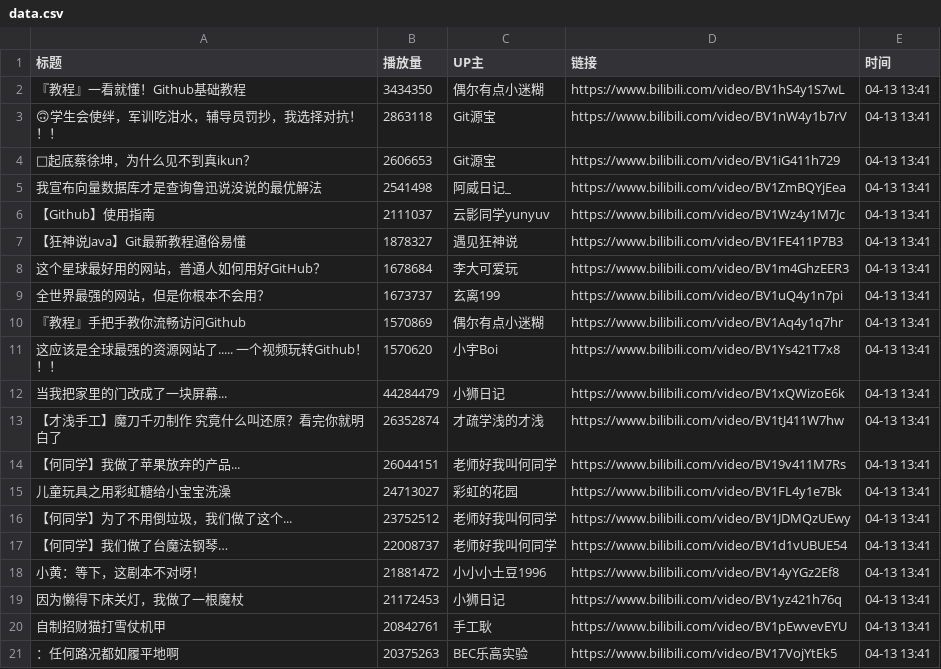
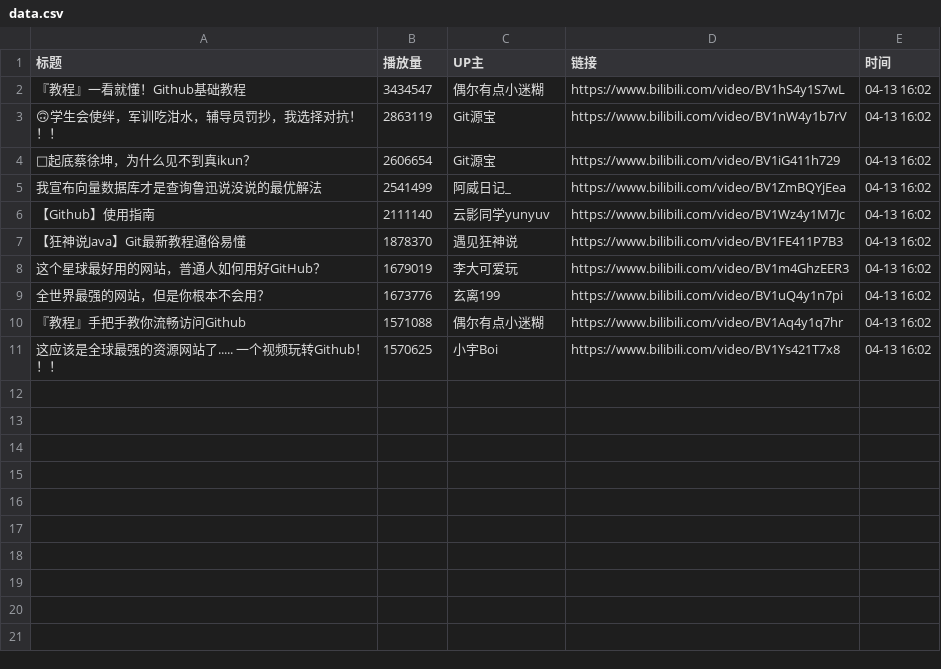
Before and after one commit to Jim119p/Quan-Zhan, a CSV file: data.csv, drawn as a sheet.

```diff
--- a/data.csv
+++ b/data.csv
@@ -1,21 +1,11 @@
 标题,播放量,UP主,链接,时间
-『教程』一看就懂！Github基础教程,3434350,偶尔有点小迷糊,https://www.bilibili.com/video/BV1hS4y1S7wL,04-13 13:41
-🙃学生会使绊，军训吃泔水，辅导员罚抄，我选择对抗！！！,2863118,Git源宝,https://www.bilibili.com/video/BV1nW4y1b7rV,04-13 13:41
-🐔起底蔡徐坤，为什么见不到真ikun？,2606653,Git源宝,https://www.bilibili.com/video/BV1iG411h729,04-13 13:41
-我宣布向量数据库才是查询鲁迅说没说的最优解法,2541498,阿威日记_,https://www.bilibili.com/video/BV1ZmBQYjEea,04-13 13:41
-【Github】使用指南,2111037,云影同学yunyuv,https://www.bilibili.com/video/BV1Wz4y1M7Jc,04-13 13:41
-【狂神说Java】Git最新教程通俗易懂,1878327,遇见狂神说,https://www.bilibili.com/video/BV1FE411P7B3,04-13 13:41
-这个星球最好用的网站，普通人如何用好GitHub？,1678684,李大可爱玩,https://www.bilibili.com/video/BV1m4GhzEER3,04-13 13:41
-全世界最强的网站，但是你根本不会用？,1673737,玄离199,https://www.bilibili.com/video/BV1uQ4y1n7pi,04-13 13:41
-『教程』手把手教你流畅访问Github,1570869,偶尔有点小迷糊,https://www.bilibili.com/video/BV1Aq4y1q7hr,04-13 13:41
-这应该是全球最强的资源网站了..... 一个视频玩转Github！！！,1570620,小宇Boi,https://www.bilibili.com/video/BV1Ys421T7x8,04-13 13:41
-当我把家里的门改成了一块屏幕...,44284479,小狮日记,https://www.bilibili.com/video/BV1xQWizoE6k,04-13 13:41
-【才浅手工】魔刀千刃制作 究竟什么叫还原？看完你就明白了,26352874,才疏学浅的才浅,https://www.bilibili.com/video/BV1tJ411W7hw,04-13 13:41
-【何同学】我做了苹果放弃的产品...,26044151,老师好我叫何同学,https://www.bilibili.com/video/BV19v411M7Rs,04-13 13:41
-儿童玩具之用彩虹糖给小宝宝洗澡,24713027,彩虹的花园,https://www.bilibili.com/video/BV1FL4y1e7Bk,04-13 13:41
-【何同学】为了不用倒垃圾，我们做了这个...,23752512,老师好我叫何同学,https://www.bilibili.com/video/BV1JDMQzUEwy,04-13 13:41
-【何同学】我们做了台魔法钢琴…,22008737,老师好我叫何同学,https://www.bilibili.com/video/BV1d1vUBUE54,04-13 13:41
-小黄：等下，这剧本不对呀！,21881472,小小小土豆1996,https://www.bilibili.com/video/BV14yYGz2Ef8,04-13 13:41
-因为懒得下床关灯，我做了一根魔杖,21172453,小狮日记,https://www.bilibili.com/video/BV1yz421h76q,04-13 13:41
-自制招财猫打雪仗机甲,20842761,手工耿,https://www.bilibili.com/video/BV1pEwvevEYU,04-13 13:41
-：任何路况都如履平地啊,20375263,BEC乐高实验,https://www.bilibili.com/video/BV17VojYtEk5,04-13 13:41
+『教程』一看就懂！Github基础教程,3434547,偶尔有点小迷糊,https://www.bilibili.com/video/BV1hS4y1S7wL,04-13 16:02
+🙃学生会使绊，军训吃泔水，辅导员罚抄，我选择对抗！！！,2863119,Git源宝,https://www.bilibili.com/video/BV1nW4y1b7rV,04-13 16:02
+🐔起底蔡徐坤，为什么见不到真ikun？,2606654,Git源宝,https://www.bilibili.com/video/BV1iG411h729,04-13 16:02
+我宣布向量数据库才是查询鲁迅说没说的最优解法,2541499,阿威日记_,https://www.bilibili.com/video/BV1ZmBQYjEea,04-13 16:02
+【Github】使用指南,2111140,云影同学yunyuv,https://www.bilibili.com/video/BV1Wz4y1M7Jc,04-13 16:02
+【狂神说Java】Git最新教程通俗易懂,1878370,遇见狂神说,https://www.bilibili.com/video/BV1FE411P7B3,04-13 16:02
+这个星球最好用的网站，普通人如何用好GitHub？,1679019,李大可爱玩,https://www.bilibili.com/video/BV1m4GhzEER3,04-13 16:02
+全世界最强的网站，但是你根本不会用？,1673776,玄离199,https://www.bilibili.com/video/BV1uQ4y1n7pi,04-13 16:02
+『教程』手把手教你流畅访问Github,1571088,偶尔有点小迷糊,https://www.bilibili.com/video/BV1Aq4y1q7hr,04-13 16:02
+这应该是全球最强的资源网站了..... 一个视频玩转Github！！！,1570625,小宇Boi,https://www.bilibili.com/video/BV1Ys421T7x8,04-13 16:02
```
Also changed, not shown: 1 other file.
